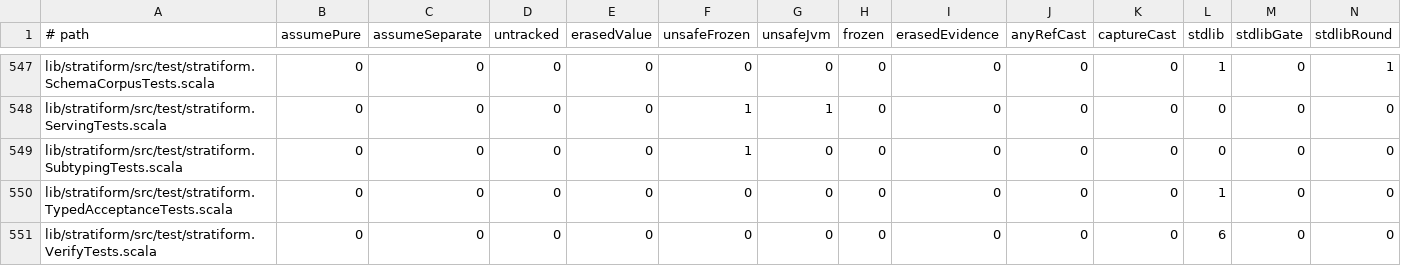
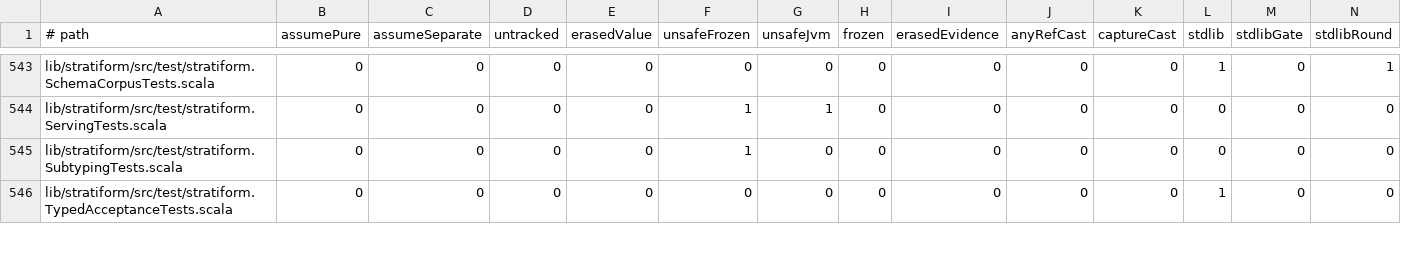
Before and after one commit to propensive/soundness, a TSV file: etc/escape-baseline.tsv, drawn as a sheet; only a part is shown, gaps mark what is left out; rows hold the shown columns only; the diff covers the shown part only; the diff names each change by its address in the sheet, - before the commit and + after, or states it on an @@ line.

```diff
--- a/etc/escape-baseline.tsv
+++ b/etc/escape-baseline.tsv
-row 551: lib/stratiform/src/test/stratiform.VerifyTests.scala | 0 | 0 | 0 | 0 | 0 | 0 | 0 | 0 | 0 | 0 | 6 | 0 | 0
```
Also changed, not shown: 4 removed rows and 18 edited cells elsewhere in this file, 15 other files.
